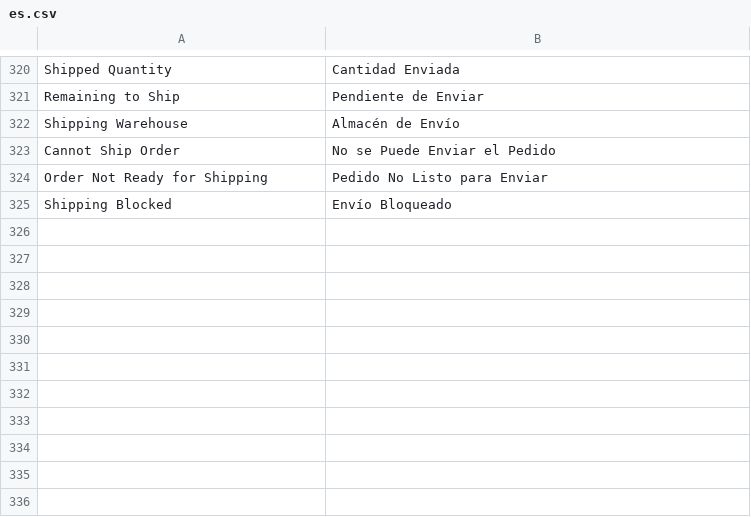
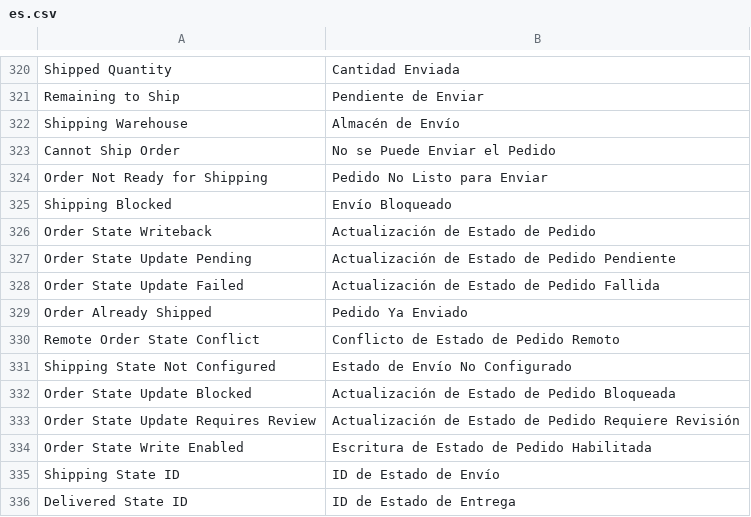
Before and after one commit to bopagenciy/ERPBop, a CSV file: bop_erp/translations/es.csv, drawn as a sheet; only a part is shown, gaps mark what is left out; the diff names each change by its address in the sheet, - before the commit and + after, or states it on an @@ line.

Commit message:
feat(bop-erp): add prestashop fulfillment state writeback

```diff
--- a/bop_erp/translations/es.csv
+++ b/bop_erp/translations/es.csv
+row 326: Order State Writeback | Actualización de Estado de Pedido
+row 327: Order State Update Pending | Actualización de Estado de Pedido Pendiente
+row 328: Order State Update Failed | Actualización de Estado de Pedido Fallida
+row 329: Order Already Shipped | Pedido Ya Enviado
+row 330: Remote Order State Conflict | Conflicto de Estado de Pedido Remoto
+row 331: Shipping State Not Configured | Estado de Envío No Configurado
+row 332: Order State Update Blocked | Actualización de Estado de Pedido Bloqueada
+row 333: Order State Update Requires Review | Actualización de Estado de Pedido Requiere Revisión
+row 334: Order State Write Enabled | Escritura de Estado de Pedido Habilitada
+row 335: Shipping State ID | ID de Estado de Envío
+row 336: Delivered State ID | ID de Estado de Entrega
```
Also changed, not shown: 10 other files.
